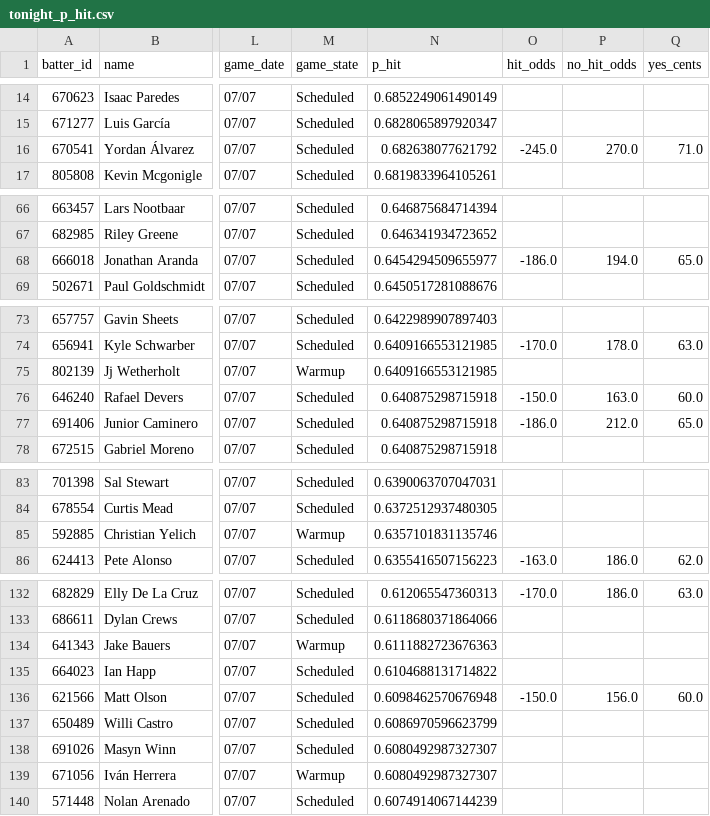
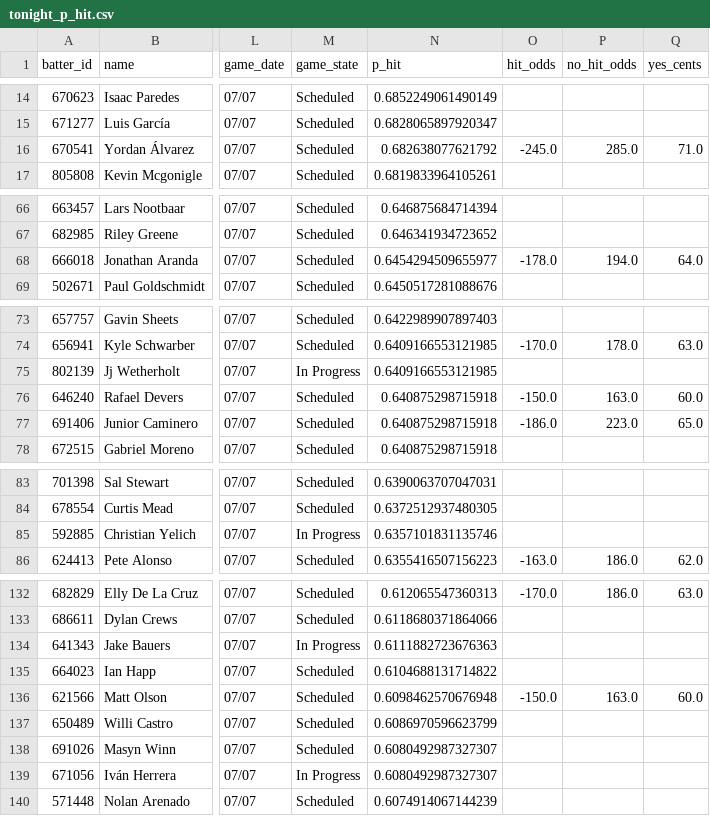
Before and after one commit to 9arlos9ulian/prop-hit-dash, a CSV file: tonight_p_hit.csv, drawn as a sheet; only a part is shown, gaps mark what is left out; the diff covers the shown part only; the diff names each change by its address in the sheet, - before the commit and + after, or states it on an @@ line.

```diff
--- a/tonight_p_hit.csv
+++ b/tonight_p_hit.csv
-P16 (no_hit_odds): 270.0
+P16 (no_hit_odds): 285.0
-O68 (hit_odds): -186.0
+O68 (hit_odds): -178.0
-Q68 (yes_cents): 65.0
+Q68 (yes_cents): 64.0
-M75 (game_state): Warmup
+M75 (game_state): In Progress
-P77 (no_hit_odds): 212.0
+P77 (no_hit_odds): 223.0
-M85 (game_state): Warmup
+M85 (game_state): In Progress
-M134 (game_state): Warmup
+M134 (game_state): In Progress
-P136 (no_hit_odds): 156.0
+P136 (no_hit_odds): 163.0
-M139 (game_state): Warmup
+M139 (game_state): In Progress
```
Also changed, not shown: 23 edited cells elsewhere in this file, 2 other files.
